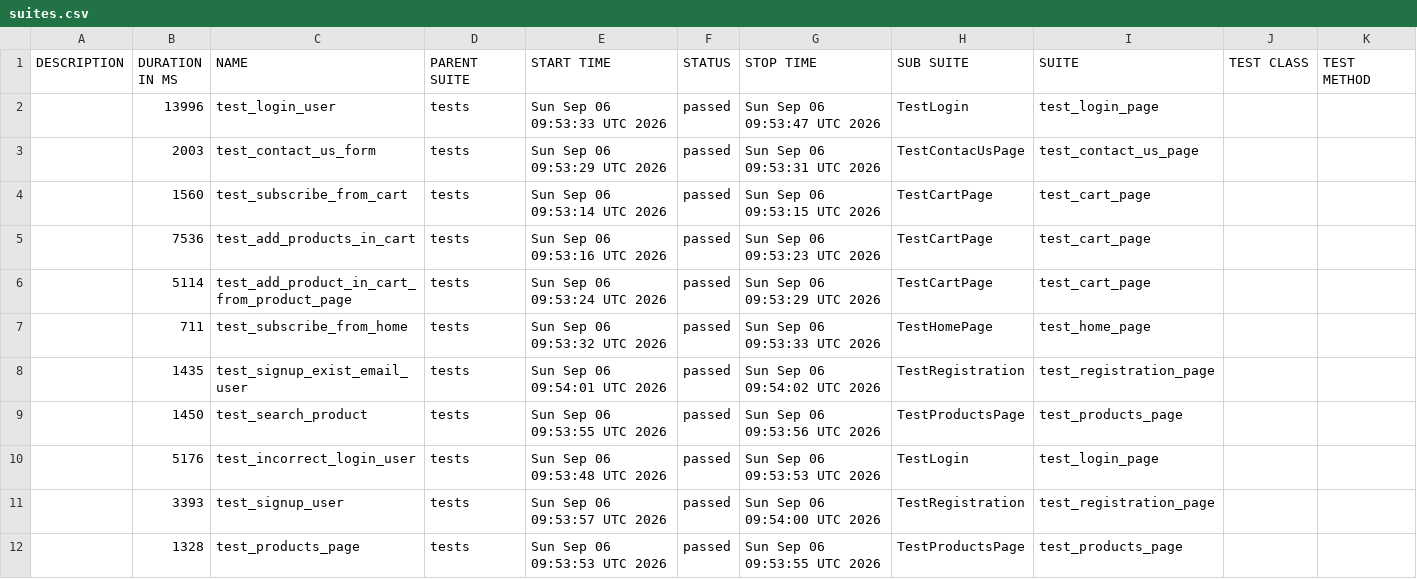
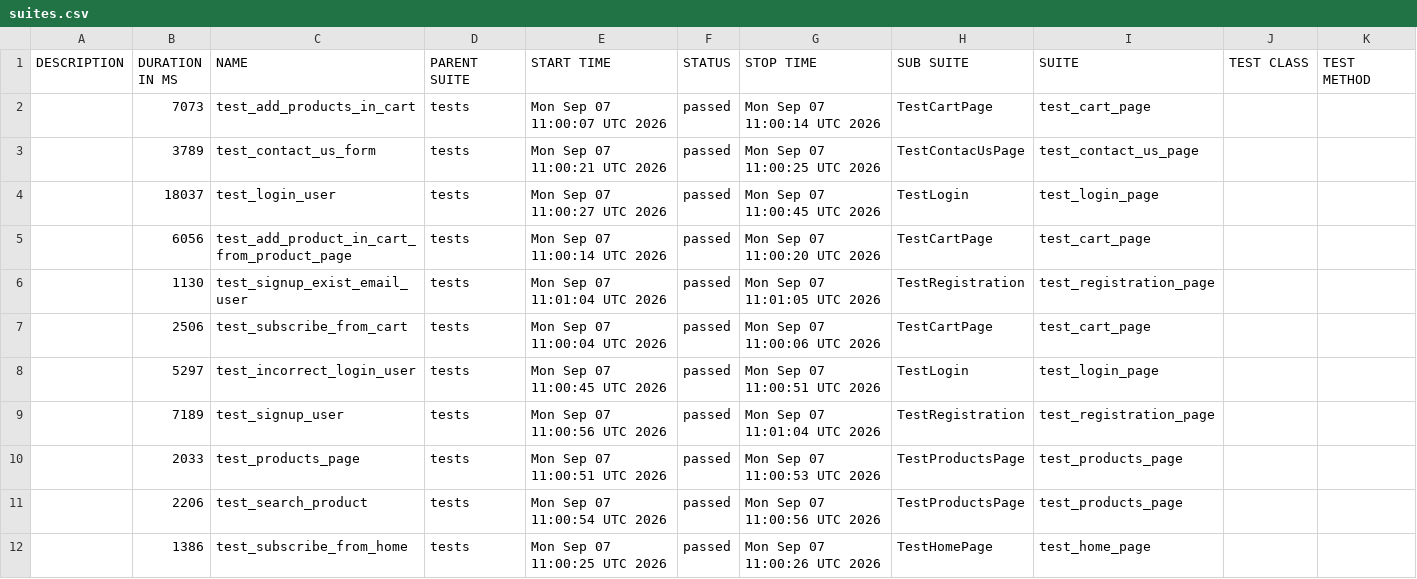
Before and after one commit to AAKats/Marketplace, a CSV file: data/suites.csv, drawn as a sheet.

```diff
--- a/data/suites.csv
+++ b/data/suites.csv
@@ -1,12 +1,12 @@
 "DESCRIPTION","DURATION IN MS","NAME","PARENT SUITE","START TIME","STATUS","STOP TIME","SUB SUITE","SUITE","TEST CLASS","TEST METHOD"
-"","13996","test_login_user","tests","Sun Sep 06 09:53:33 UTC 2026","passed","Sun Sep 06 09:53:47 UTC 2026","TestLogin","test_login_page","",""
-"","2003","test_contact_us_form","tests","Sun Sep 06 09:53:29 UTC 2026","passed","Sun Sep 06 09:53:31 UTC 2026","TestContacUsPage","test_contact_us_page","",""
-"","1560","test_subscribe_from_cart","tests","Sun Sep 06 09:53:14 UTC 2026","passed","Sun Sep 06 09:53:15 UTC 2026","TestCartPage","test_cart_page","",""
-"","7536","test_add_products_in_cart","tests","Sun Sep 06 09:53:16 UTC 2026","passed","Sun Sep 06 09:53:23 UTC 2026","TestCartPage","test_cart_page","",""
-"","5114","test_add_product_in_cart_from_product_page","tests","Sun Sep 06 09:53:24 UTC 2026","passed","Sun Sep 06 09:53:29 UTC 2026","TestCartPage","test_cart_page","",""
-"","711","test_subscribe_from_home","tests","Sun Sep 06 09:53:32 UTC 2026","passed","Sun Sep 06 09:53:33 UTC 2026","TestHomePage","test_home_page","",""
-"","1435","test_signup_exist_email_user","tests","Sun Sep 06 09:54:01 UTC 2026","passed","Sun Sep 06 09:54:02 UTC 2026","TestRegistration","test_registration_page","",""
-"","1450","test_search_product","tests","Sun Sep 06 09:53:55 UTC 2026","passed","Sun Sep 06 09:53:56 UTC 2026","TestProductsPage","test_products_page","",""
-"","5176","test_incorrect_login_user","tests","Sun Sep 06 09:53:48 UTC 2026","passed","Sun Sep 06 09:53:53 UTC 2026","TestLogin","test_login_page","",""
-"","3393","test_signup_user","tests","Sun Sep 06 09:53:57 UTC 2026","passed","Sun Sep 06 09:54:00 UTC 2026","TestRegistration","test_registration_page","",""
-"","1328","test_products_page","tests","Sun Sep 06 09:53:53 UTC 2026","passed","Sun Sep 06 09:53:55 UTC 2026","TestProductsPage","test_products_page","",""
+"","7073","test_add_products_in_cart","tests","Mon Sep 07 11:00:07 UTC 2026","passed","Mon Sep 07 11:00:14 UTC 2026","TestCartPage","test_cart_page","",""
+"","3789","test_contact_us_form","tests","Mon Sep 07 11:00:21 UTC 2026","passed","Mon Sep 07 11:00:25 UTC 2026","TestContacUsPage","test_contact_us_page","",""
+"","18037","test_login_user","tests","Mon Sep 07 11:00:27 UTC 2026","passed","Mon Sep 07 11:00:45 UTC 2026","TestLogin","test_login_page","",""
+"","6056","test_add_product_in_cart_from_product_page","tests","Mon Sep 07 11:00:14 UTC 2026","passed","Mon Sep 07 11:00:20 UTC 2026","TestCartPage","test_cart_page","",""
+"","1130","test_signup_exist_email_user","tests","Mon Sep 07 11:01:04 UTC 2026","passed","Mon Sep 07 11:01:05 UTC 2026","TestRegistration","test_registration_page","",""
+"","2506","test_subscribe_from_cart","tests","Mon Sep 07 11:00:04 UTC 2026","passed","Mon Sep 07 11:00:06 UTC 2026","TestCartPage","test_cart_page","",""
+"","5297","test_incorrect_login_user","tests","Mon Sep 07 11:00:45 UTC 2026","passed","Mon Sep 07 11:00:51 UTC 2026","TestLogin","test_login_page","",""
+"","7189","test_signup_user","tests","Mon Sep 07 11:00:56 UTC 2026","passed","Mon Sep 07 11:01:04 UTC 2026","TestRegistration","test_registration_page","",""
+"","2033","test_products_page","tests","Mon Sep 07 11:00:51 UTC 2026","passed","Mon Sep 07 11:00:53 UTC 2026","TestProductsPage","test_products_page","",""
+"","2206","test_search_product","tests","Mon Sep 07 11:00:54 UTC 2026","passed","Mon Sep 07 11:00:56 UTC 2026","TestProductsPage","test_products_page","",""
+"","1386","test_subscribe_from_home","tests","Mon Sep 07 11:00:25 UTC 2026","passed","Mon Sep 07 11:00:26 UTC 2026","TestHomePage","test_home_page","",""
```
Also changed, not shown: data/behaviors.csv, 48 other files.
